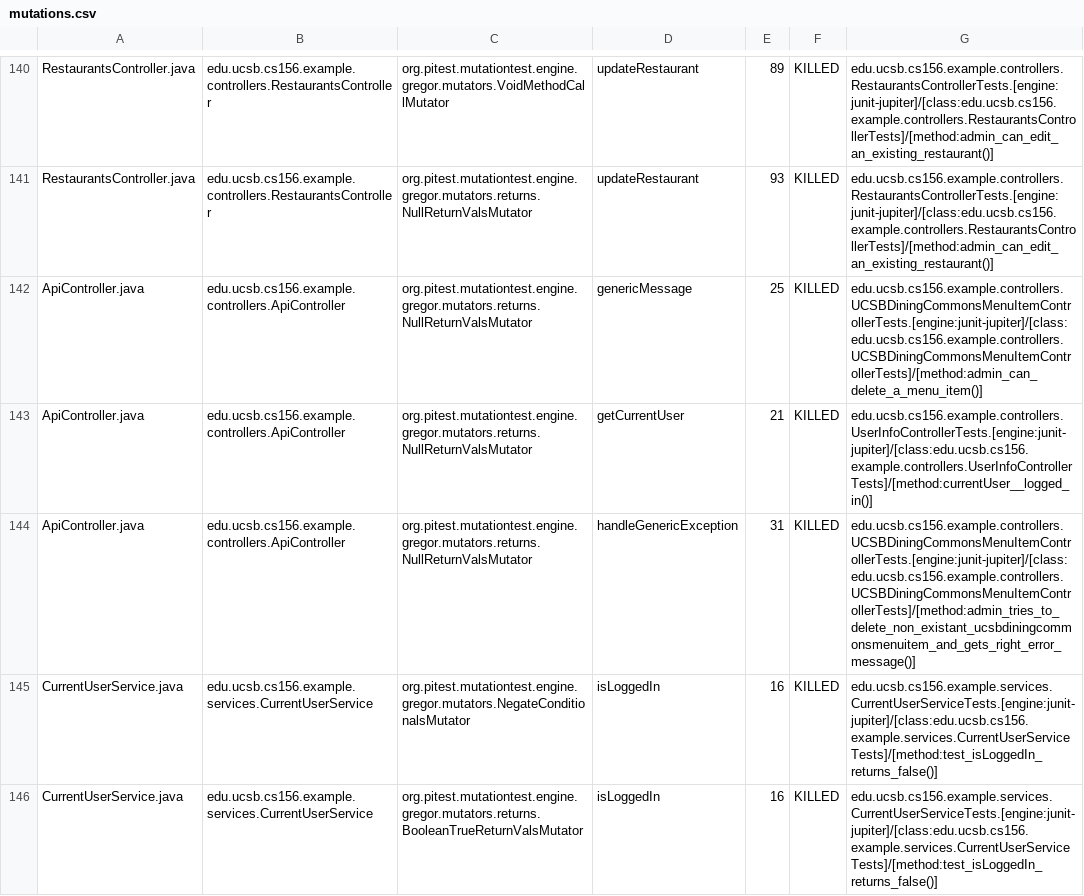
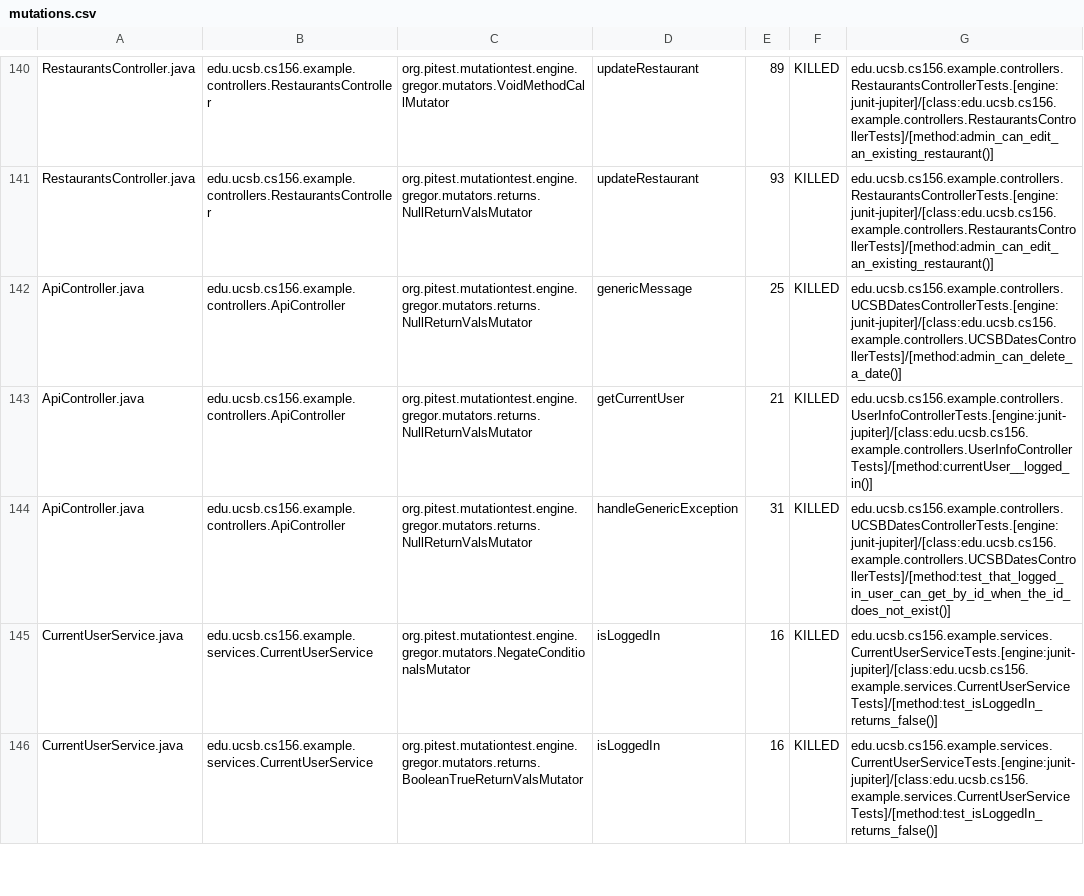
Before and after one commit to ucsb-cs156-f23/team03-f23-6pm-4, a CSV file: prs/74/pitest/mutations.csv, drawn as a sheet; only a part is shown, gaps mark what is left out.

Commit message:
Deploying to gh-pages from @ ucsb-cs156-f23/team03-f23-6pm-4@2657e0e413a3df6d4854580d5cd3eb8a9a285664 🚀

```diff
--- a/prs/74/pitest/mutations.csv
+++ b/prs/74/pitest/mutations.csv
@@ -141,5 +141,5 @@ RestaurantsController.java,edu.ucsb.cs156.example.controllers.RestaurantsControl
 RestaurantsController.java,edu.ucsb.cs156.example.controllers.RestaurantsController,org.pitest.mutationtest.engine.gregor.mutators.returns.NullReturnValsMutator,updateRestaurant,93,KILLED,edu.ucsb.cs156.example.controllers.RestaurantsControllerTests.[engine:junit-jupiter]/[class:edu.ucsb.cs156.example.controllers.RestaurantsControllerTests]/[method:admin_can_edit_an_existing_restaurant()]
-ApiController.java,edu.ucsb.cs156.example.controllers.ApiController,org.pitest.mutationtest.engine.gregor.mutators.returns.NullReturnValsMutator,genericMessage,25,KILLED,edu.ucsb.cs156.example.controllers.UCSBDiningCommonsMenuItemControllerTests.[engine:junit-jupiter]/[class:edu.ucsb.cs156.example.controllers.UCSBDiningCommonsMenuItemControllerTests]/[method:admin_can_delete_a_menu_item()]
+ApiController.java,edu.ucsb.cs156.example.controllers.ApiController,org.pitest.mutationtest.engine.gregor.mutators.returns.NullReturnValsMutator,genericMessage,25,KILLED,edu.ucsb.cs156.example.controllers.UCSBDatesControllerTests.[engine:junit-jupiter]/[class:edu.ucsb.cs156.example.controllers.UCSBDatesControllerTests]/[method:admin_can_delete_a_date()]
 ApiController.java,edu.ucsb.cs156.example.controllers.ApiController,org.pitest.mutationtest.engine.gregor.mutators.returns.NullReturnValsMutator,getCurrentUser,21,KILLED,edu.ucsb.cs156.example.controllers.UserInfoControllerTests.[engine:junit-jupiter]/[class:edu.ucsb.cs156.example.controllers.UserInfoControllerTests]/[method:currentUser__logged_in()]
-ApiController.java,edu.ucsb.cs156.example.controllers.ApiController,org.pitest.mutationtest.engine.gregor.mutators.returns.NullReturnValsMutator,handleGenericException,31,KILLED,edu.ucsb.cs156.example.controllers.UCSBDiningCommonsMenuItemControllerTests.[engine:junit-jupiter]/[class:edu.ucsb.cs156.example.controllers.UCSBDiningCommonsMenuItemControllerTests]/[method:admin_tries_to_delete_non_existant_ucsbdiningcommonsmenuitem_and_gets_right_error_message()]
+ApiController.java,edu.ucsb.cs156.example.controllers.ApiController,org.pitest.mutationtest.engine.gregor.mutators.returns.NullReturnValsMutator,handleGenericException,31,KILLED,edu.ucsb.cs156.example.controllers.UCSBDatesControllerTests.[engine:junit-jupiter]/[class:edu.ucsb.cs156.example.controllers.UCSBDatesControllerTests]/[method:test_that_logged_in_user_can_get_by_id_when_the_id_does_not_exist()]
 CurrentUserService.java,edu.ucsb.cs156.example.services.CurrentUserService,org.pitest.mutationtest.engine.gregor.mutators.NegateConditionalsMutator,isLoggedIn,16,KILLED,edu.ucsb.cs156.example.services.CurrentUserServiceTests.[engine:junit-jupiter]/[class:edu.ucsb.cs156.example.services.CurrentUserServiceTests]/[method:test_isLoggedIn_returns_false()]
```
Also changed, not shown: 17 other files.
